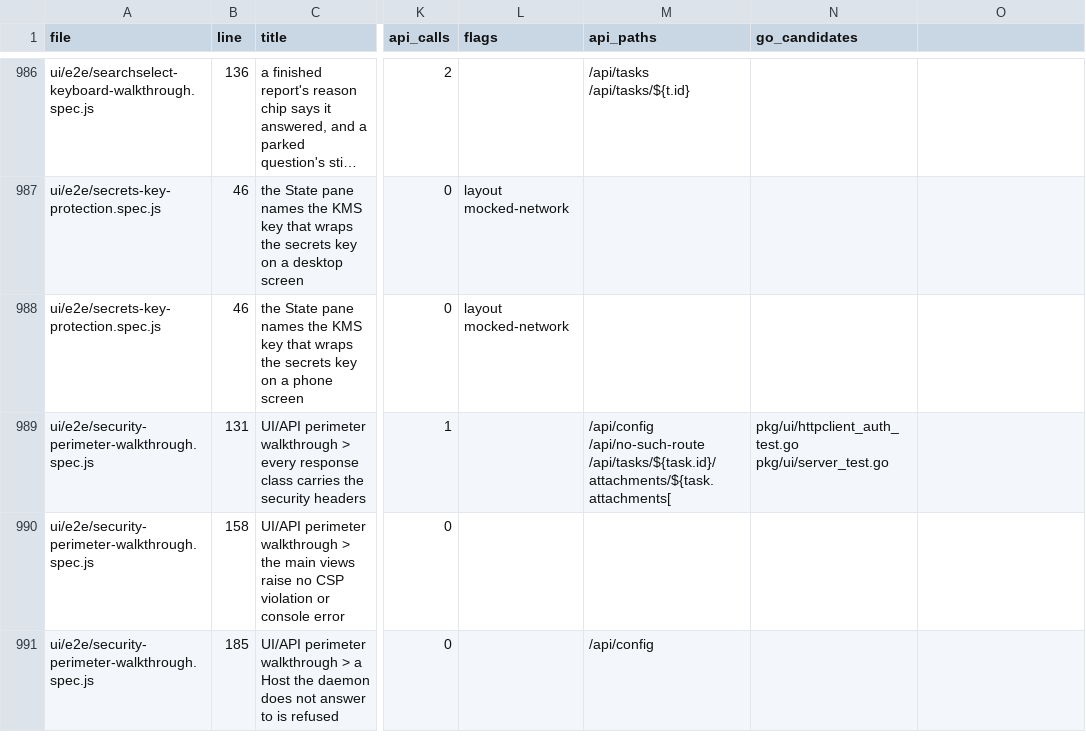
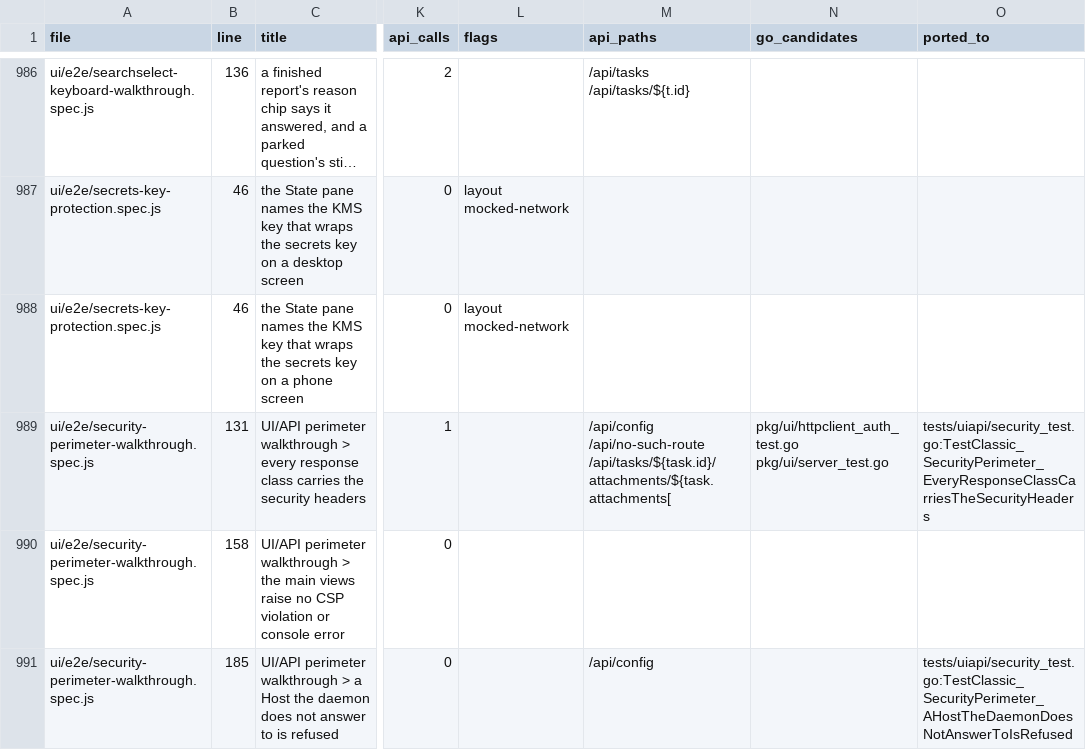
Before and after one commit to ai-on-gke/grain, a CSV file: docs/test-plans/classic-ui-e2e-migration/classification.csv, drawn as a sheet; only a part is shown, gaps mark what is left out; long unchanged cells end in …; the diff covers the shown part only; the diff names each change by its address in the sheet, - before the commit and + after, or states it on an @@ line.

Commit message:
test: add demotest, a Go harness for porting classic UI e2e server assertions
H1 of docs/test-plans/classic-ui-e2e-migration ("Harness -> Bucket 1").
pkg/demo's Run is split into Start, which builds, seeds and binds the
demo, and Server.Serve and Close. Run itself behaves as before, printing
the same line fixtures.js reads. Options.Dir lets a caller own the store's
directory, and every loop the demo starts now ends on Close.
pkg/cli exports ParseDemoArgs, so a test starts a demo from `grain demo`'s
own flags.

pkg/demo/demotest boots that demo in-process on 127.0.0.1:0 over
t.TempDir(). Start returns its URL, access code, a signed-in http.Client
and ui.HTTPClient, Restart(args...) and Seed (the parked question task,
acme/widgets, the boards, and every seeded task by title).
GRAIN_E2E_DB_DRIVER/GRAIN_E2E_DB_DSN work as they do in ui/e2e/fixtures.js.
CLI/RunCLI run a `grain` binary at the server. The binary is built once
per package, on first use, in the directory demotest.Main owns.

tests/uiapi ports 11 classic rows (9 pure bucket-1 rows and the server
halves of 2 mixed ones): base-branch-existence, release-name validation,
the standing-work switch, schedule Every N minutes bounds, local-scripts
refusal, grant-matrix person-only refusals, and four security-perimeter
checks. A harness test covers seeding, restart, the CLI and the store
driver. classification.csv gains a ported_to column naming each port, and
classify.py carries it over when it regenerates the file. No classic spec
is deleted. The go e2e job now runs ./tests/uiapi/....

Origin: task 2923
Filed-by: task 5078
Approved-by: bsalmon@google.com

```diff
--- a/docs/test-plans/classic-ui-e2e-migration/classification.csv
+++ b/docs/test-plans/classic-ui-e2e-migration/classification.csv
-O1: (empty)
+O1: ported_to
-O989 (ported_to): (empty)
+O989 (ported_to): tests/uiapi/security_test.go:TestClassic_SecurityPerimeter_EveryResponseClassCarriesTheSecurityHeaders
-O991 (ported_to): (empty)
+O991 (ported_to): tests/uiapi/security_test.go:TestClassic_SecurityPerimeter_AHostTheDaemonDoesNotAnswerToIsRefused
```
Also changed, not shown: 9 edited cells elsewhere in this file, 13 other files.
